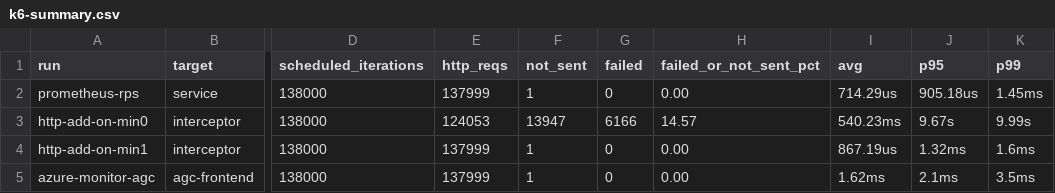
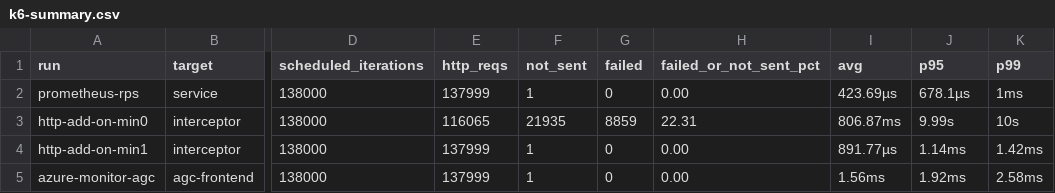
Before and after one commit to hellices/devguidesample, a CSV file: docs/services/azure-kubernetes-service/hpa-keda-autoscaling/samples/keda-request-scaling/results/k6-summary.csv, drawn as a sheet; only a part is shown, gaps mark what is left out; the diff names each change by its address in the sheet, - before the commit and + after, or states it on an @@ line.

```diff
--- a/docs/services/azure-kubernetes-service/hpa-keda-autoscaling/samples/keda-request-scaling/results/k6-summary.csv
+++ b/docs/services/azure-kubernetes-service/hpa-keda-autoscaling/samples/keda-request-scaling/results/k6-summary.csv
-I2 (avg): 714.29us
+I2 (avg): 423.69µs
-J2 (p95): 905.18us
+J2 (p95): 678.1µs
-K2 (p99): 1.45ms
+K2 (p99): 1ms
-E3 (http_reqs): 124053
+E3 (http_reqs): 116065
-F3 (not_sent): 13947
+F3 (not_sent): 21935
-G3 (failed): 6166
+G3 (failed): 8859
-H3 (failed_or_not_sent_pct): 14.57
+H3 (failed_or_not_sent_pct): 22.31
-I3 (avg): 540.23ms
+I3 (avg): 806.87ms
-J3 (p95): 9.67s
+J3 (p95): 9.99s
-K3 (p99): 9.99s
+K3 (p99): 10s
-I4 (avg): 867.19us
+I4 (avg): 891.77µs
-J4 (p95): 1.32ms
+J4 (p95): 1.14ms
-K4 (p99): 1.6ms
+K4 (p99): 1.42ms
-I5 (avg): 1.62ms
+I5 (avg): 1.56ms
-J5 (p95): 2.1ms
+J5 (p95): 1.92ms
-K5 (p99): 3.5ms
+K5 (p99): 2.58ms
```
Also changed, not shown: docs/services/azure-kubernetes-service/hpa-keda-autoscaling/samples/keda-request-scaling/results/azure-monitor-agc.csv, docs/services/azure-kubernetes-service/hpa-keda-autoscaling/samples/keda-request-scaling/results/http-add-on-min0.csv, 51 other files.
